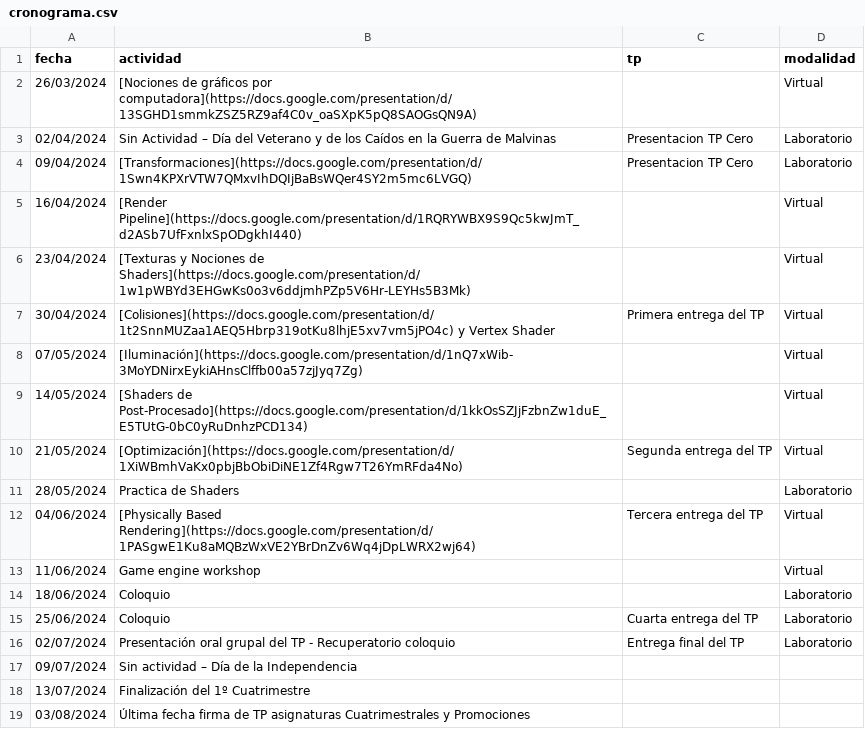
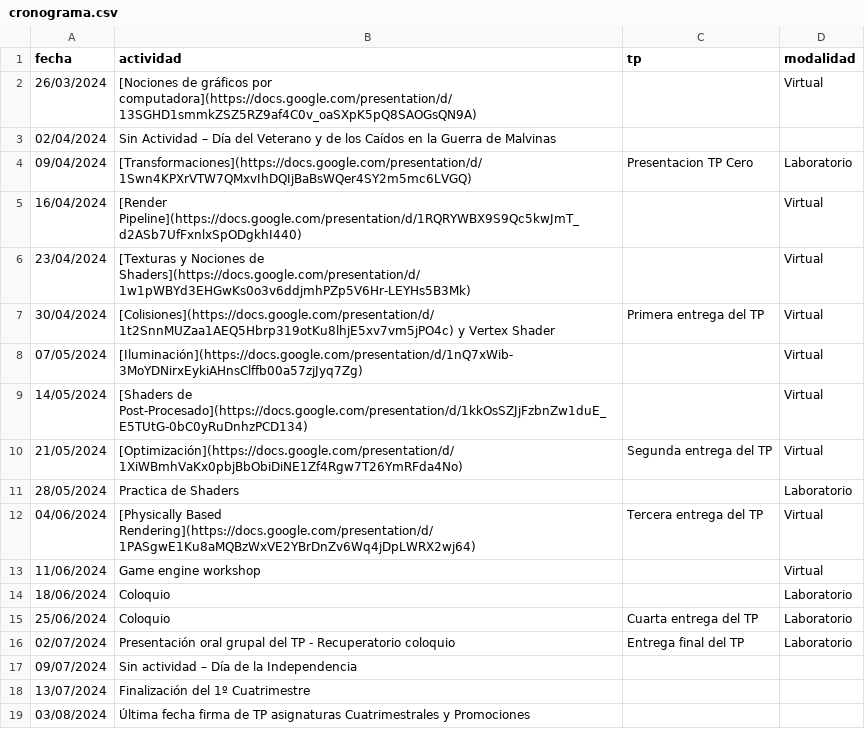
Before and after one commit to tgc-utn/tgc-utn.github.io, a CSV file: _data/cronograma.csv, drawn as a sheet.

Commit message:
Fix cronograma and update just-the-docs version

```diff
--- a/_data/cronograma.csv
+++ b/_data/cronograma.csv
@@ -2,3 +2,3 @@ fecha,actividad,tp,modalidad
 26/03/2024,[Nociones de gráficos por computadora](https://docs.google.com/presentation/d/13SGHD1smmkZSZ5RZ9af4C0v_oaSXpK5pQ8SAOGsQN9A),,Virtual
-02/04/2024,Sin Actividad – Día del Veterano y de los Caídos en la Guerra de Malvinas,Presentacion TP Cero,Laboratorio
+02/04/2024,Sin Actividad – Día del Veterano y de los Caídos en la Guerra de Malvinas,,
 09/04/2024,[Transformaciones](https://docs.google.com/presentation/d/1Swn4KPXrVTW7QMxvIhDQIjBaBsWQer4SY2m5mc6LVGQ),Presentacion TP Cero,Laboratorio
```
Also changed, not shown: 1 other file.
